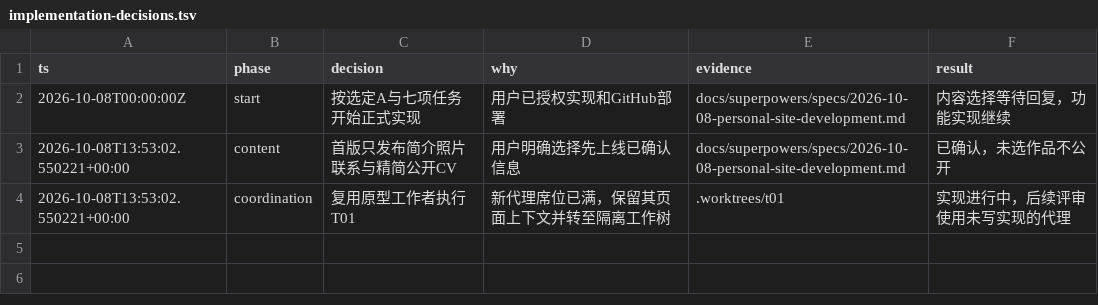
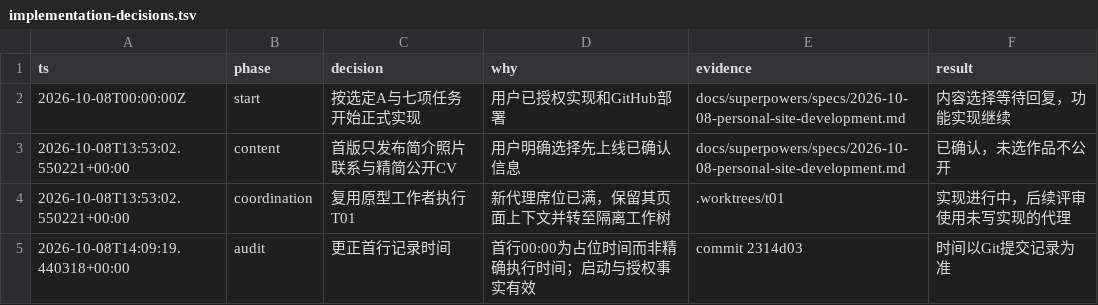
Before and after one commit to spaceboy202105/andyng2002.github.io, a TSV file: docs/implementation-decisions.tsv, drawn as a sheet; the diff names each change by its address in the sheet, - before the commit and + after, or states it on an @@ line.

Commit message:
docs: correct decision trail timestamp provenance

```diff
--- a/docs/implementation-decisions.tsv
+++ b/docs/implementation-decisions.tsv
+row 5: 2026-10-08T14:09:19.440318+00:00 | audit | 更正首行记录时间 | 首行00:00为占位时间而非精确执行时间；启动与授权事实有效 | commit 2314d03 | 时间以Git提交记录为准
```
